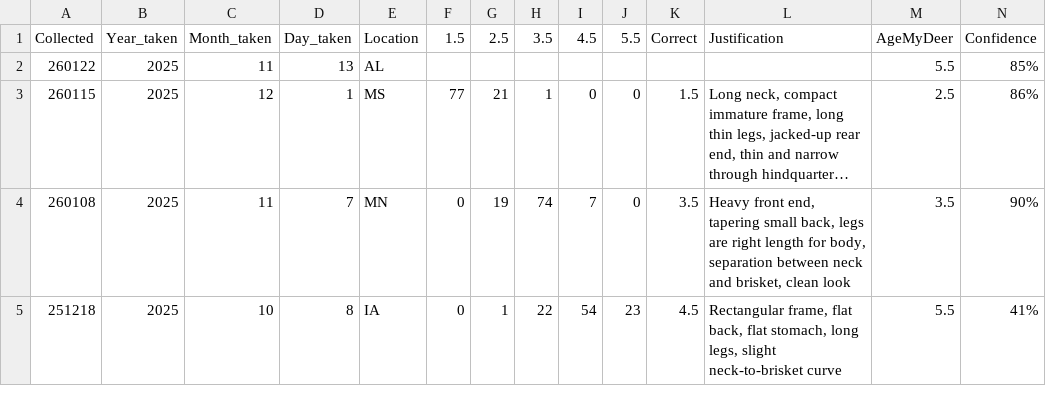
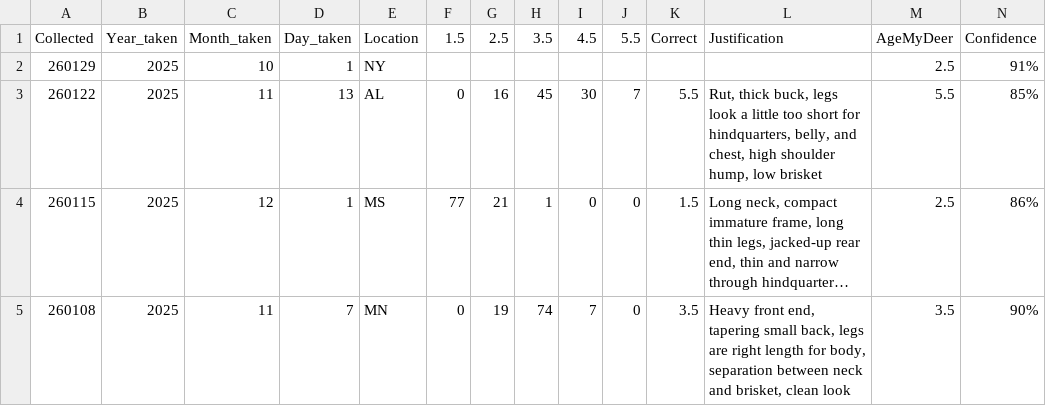
Before and after one commit to ajpung/buck, a CSV file: trail cam/image_metadata.csv, drawn as a sheet; only a part is shown; the shorter side is filled out with more unchanged rows; long unchanged cells end in …; addresses are those after the commit; rows hold the shown columns only; the diff names each change by its address in the sheet, - before the commit and + after, or states it on an @@ line.

Commit message:
chore: adding data

```diff
--- a/trail cam/image_metadata.csv
+++ b/trail cam/image_metadata.csv
+row 2: 260129 | 2025 | 10 | 1 | NY |  |  |  |  |  |  |  | 2.5 | 91%
-F3: (empty)
+F3: 0
-G3: (empty)
+G3: 16
-H3: (empty)
+H3: 45
-I3: (empty)
+I3: 30
-J3: (empty)
+J3: 7
-K3: (empty)
+K3: 5.5
-L3: (empty)
+L3: Rut, thick buck, legs look a little too short for hindquarters, belly, and chest, high shoulder hump, low brisket
```
Also changed, not shown: 1 other file.
